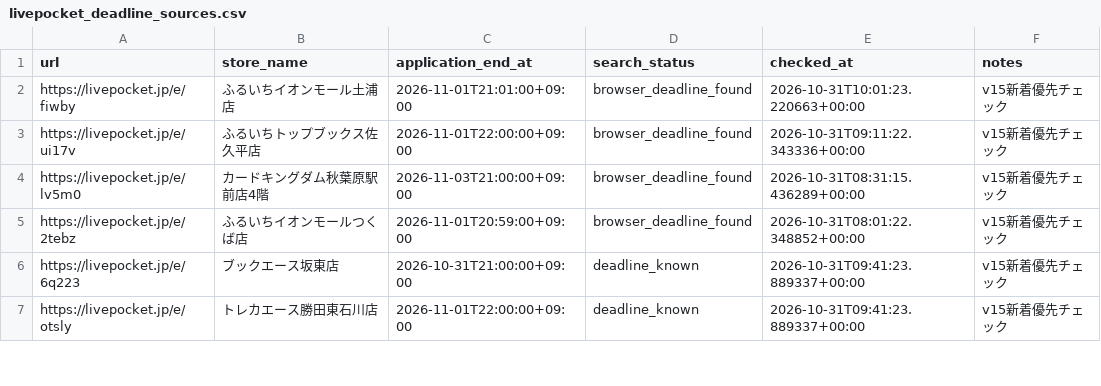
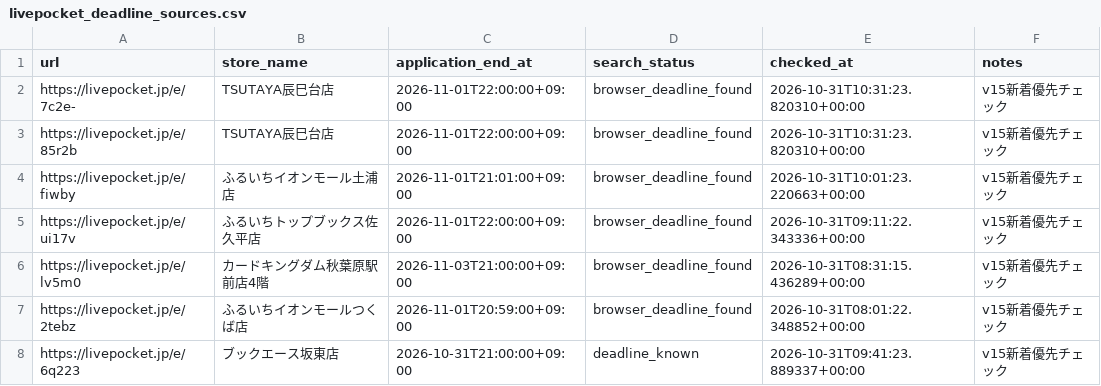
Before and after one commit to ttttt-9554/pokeca-map, a CSV file: livepocket_deadline_sources.csv, drawn as a sheet; only a part is shown; the shorter side is filled out with more unchanged rows; the diff names each change by its address in the sheet, - before the commit and + after, or states it on an @@ line.

```diff
--- a/livepocket_deadline_sources.csv
+++ b/livepocket_deadline_sources.csv
+row 2: https://livepocket.jp/e/7c2e- | TSUTAYA辰巳台店 | 2026-11-01T22:00:00+09:00 | browser_deadline_found | 2026-10-31T10:31:23.820310+00:00 | v15新着優先チェック
+row 3: https://livepocket.jp/e/85r2b | TSUTAYA辰巳台店 | 2026-11-01T22:00:00+09:00 | browser_deadline_found | 2026-10-31T10:31:23.820310+00:00 | v15新着優先チェック
```
Also changed, not shown: livepocket_content_checks.csv, 5 other files.
